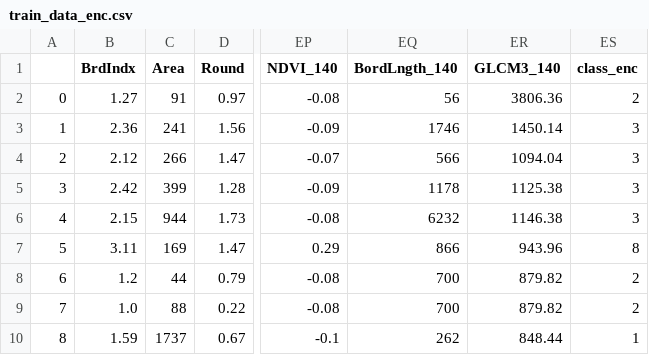
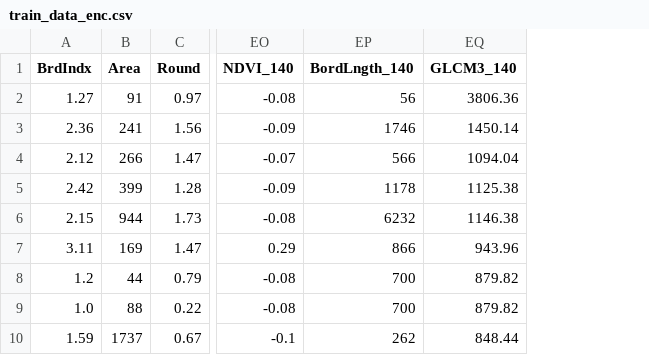
Before and after one commit to MarWeUMR/machine_learning, a CSV file: datasets/urban/train_data_enc.csv, drawn as a sheet; only a part is shown, gaps mark what is left out; the diff names each change by its address in the sheet, - before the commit and + after, or states it on an @@ line.

```diff
--- a/datasets/urban/train_data_enc.csv
+++ b/datasets/urban/train_data_enc.csv
-column A, rows 2-10: 0 | 1 | 2 | 3 | 4 | 5 | 6 | 7 | 8
-column ES (class_enc), rows 2-10: 2 | 3 | 3 | 3 | 3 | 8 | 2 | 2 | 1
```
Also changed, not shown: datasets/urban/test_data_enc.csv, 8 other files.
